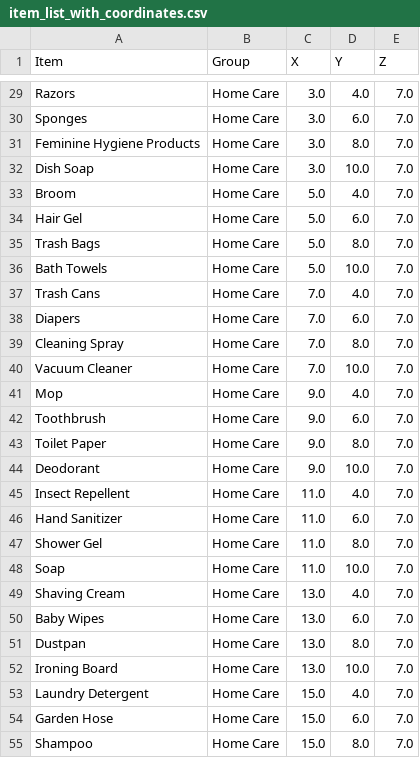
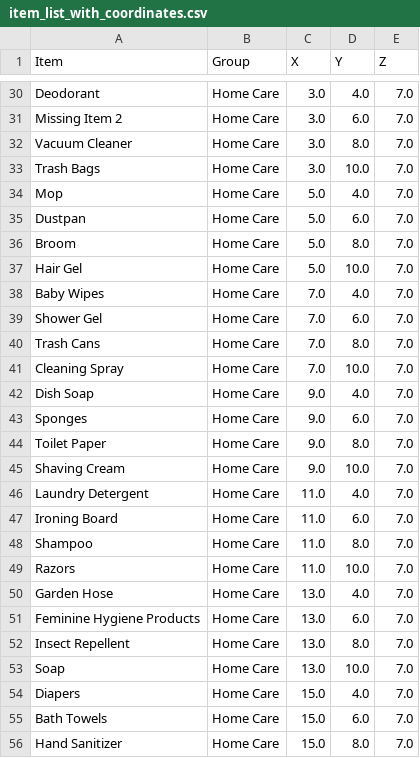
Before and after one commit to AKSKMY/DSAG, a CSV file: Dataset/item_list_with_coordinates.csv, drawn as a sheet; only a part is shown, gaps mark what is left out; removed rows and columns are numbered as before the commit, all else as after; the diff covers the shown part only; the diff names each change by its address in the sheet, - before the commit and + after, or states it on an @@ line.

```diff
--- a/Dataset/item_list_with_coordinates.csv
+++ b/Dataset/item_list_with_coordinates.csv
-A30 (Item): Razors
+A30 (Item): Deodorant
-A31 (Item): Sponges
+A31 (Item): Missing Item 2
-A32 (Item): Feminine Hygiene Products
+A32 (Item): Vacuum Cleaner
-A33 (Item): Dish Soap
+A33 (Item): Trash Bags
+row 34: Mop | Home Care | 5.0 | 4.0 | 7.0
+row 35: Dustpan | Home Care | 5.0 | 6.0 | 7.0
-D36 (Y): 4.0
+D36 (Y): 8.0
-D37 (Y): 6.0
+D37 (Y): 10.0
-row 35: Trash Bags | Home Care | 5.0 | 8.0 | 7.0
-row 36: Bath Towels | Home Care | 5.0 | 10.0 | 7.0
+row 38: Baby Wipes | Home Care | 7.0 | 4.0 | 7.0
+row 39: Shower Gel | Home Care | 7.0 | 6.0 | 7.0
-D40 (Y): 4.0
+D40 (Y): 8.0
-row 38: Diapers | Home Care | 7.0 | 6.0 | 7.0
-D41 (Y): 8.0
+D41 (Y): 10.0
-row 40: Vacuum Cleaner | Home Care | 7.0 | 10.0 | 7.0
-A42 (Item): Mop
+A42 (Item): Dish Soap
-A43 (Item): Toothbrush
+A43 (Item): Sponges
-A45 (Item): Deodorant
+A45 (Item): Shaving Cream
-A46 (Item): Insect Repellent
+A46 (Item): Laundry Detergent
-A47 (Item): Hand Sanitizer
+A47 (Item): Ironing Board
-A48 (Item): Shower Gel
+A48 (Item): Shampoo
-A49 (Item): Soap
+A49 (Item): Razors
-A50 (Item): Shaving Cream
+A50 (Item): Garden Hose
-A51 (Item): Baby Wipes
+A51 (Item): Feminine Hygiene Products
-A52 (Item): Dustpan
+A52 (Item): Insect Repellent
-A53 (Item): Ironing Board
+A53 (Item): Soap
-A54 (Item): Laundry Detergent
+A54 (Item): Diapers
-A55 (Item): Garden Hose
+A55 (Item): Bath Towels
-A56 (Item): Shampoo
+A56 (Item): Hand Sanitizer
```
Also changed, not shown: 11 added rows, 8 removed rows and 42 edited cells elsewhere in this file, 2 other files.
